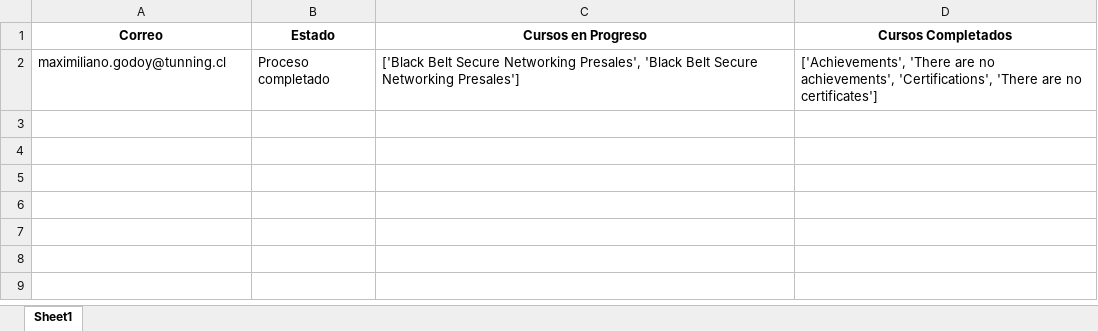
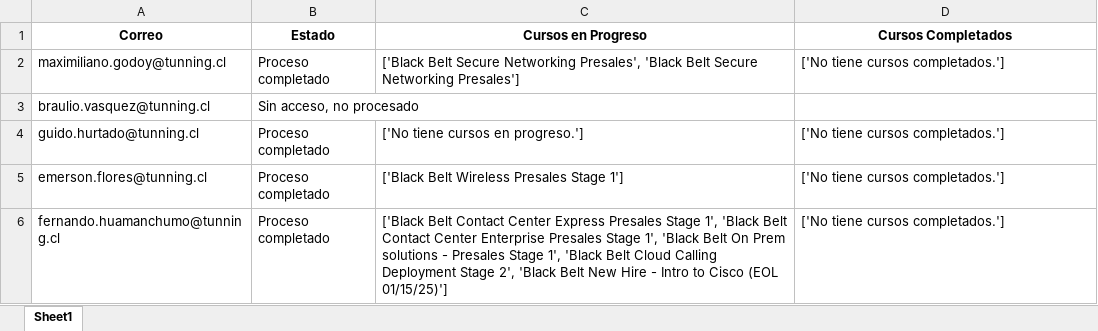
Before and after one commit to Huamagod1/Scrapping-Plataforma-Rau, an Excel workbook: data/results/platforms.xlsx, sheet Sheet1, drawn as a sheet; values as stored, in another font and other column widths than the file's, no borders; the diff names each change by its address in the sheet, - before the commit and + after, or states it on an @@ line.

```diff
--- a/data/results/platforms.xlsx (sheet Sheet1)
+++ b/data/results/platforms.xlsx (sheet Sheet1)
-D2 (Cursos Completados): ['Achievements', 'There are no achievements', 'Certifications', 'There are no certificates']
+D2 (Cursos Completados): ['No tiene cursos completados.']
+row 3: braulio.vasquez@tunning.cl | Sin acceso, no procesado
+row 4: guido.hurtado@tunning.cl | Proceso completado | ['No tiene cursos en progreso.'] | ['No tiene cursos completados.']
+row 5: emerson.flores@tunning.cl | Proceso completado | ['Black Belt Wireless Presales Stage 1'] | ['No tiene cursos completados.']
+row 6: fernando.huamanchumo@tunning.cl | Proceso completado | ['Black Belt Contact Center Express Presales Stage 1', 'Black Belt Contact Center Enterprise Presales Stage 1', 'Black Belt On Prem solutions - Presales Stage 1', 'Black Belt Cloud Calling Deployment Stage 2', 'Black Belt New Hire - Intro to Cisco (EOL 01/15/25)'] | ['No tiene cursos completados.']
```
Also changed, not shown: Excel datos/Datos P&T Version Actualizada.xlsx, 1 other file.
